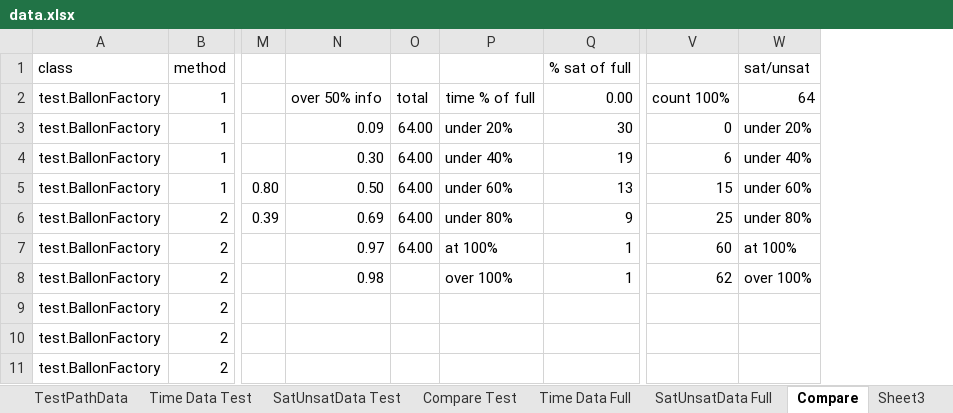
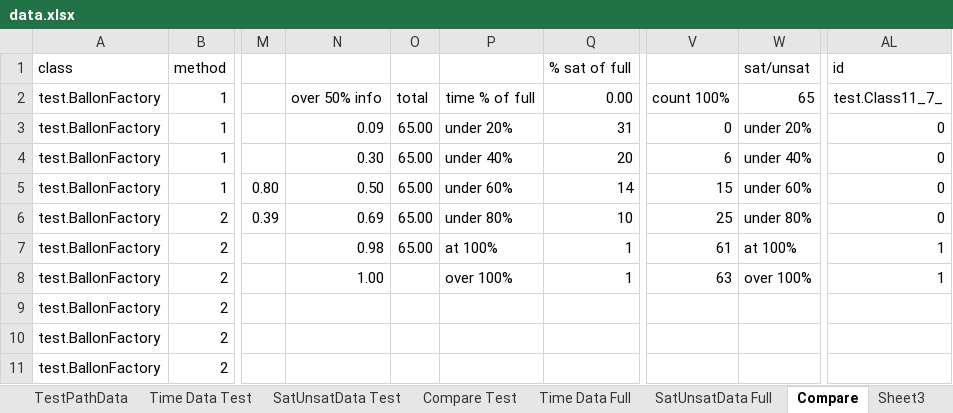
Before and after one commit to fmsea/StaticIcedTea, an Excel workbook: ScratchData/data.xlsx, sheet Compare, drawn as a sheet; only a part is shown, gaps mark what is left out; values as stored, in another font and other column widths than the file's, no borders; charts and pictures not drawn; removed rows and columns are numbered as before the commit, all else as after; the diff names each change by its address in the sheet, - before the commit and + after, or states it on an @@ line.

```diff
--- a/ScratchData/data.xlsx (sheet Compare)
+++ b/ScratchData/data.xlsx (sheet Compare)
-column O, rows 2-7: total | 64.00 | 64.00 | 64.00 | 64.00 | 64.00
+column O, rows 2-7: total | 65.00 | 65.00 | 65.00 | 65.00 | 65.00
+column AL, rows 1-8: id | test.Class11_7_ | 0 | 0 | 0 | 0 | 1 | 1
-W2: 64
+W2: 65
-Q3: 30
+Q3: 31
-Q4: 19
+Q4: 20
-Q5: 13
+Q5: 14
-Q6: 9
+Q6: 10
-N7: 0.97
+N7: 0.98
-V7: 60
+V7: 61
-N8: 0.98
+N8: 1.00
-V8: 62
+V8: 63
```
Also changed, not shown: sheet cleanedData, sheet SatUnsatData Full, formulas that keep their value, charts or pictures, 13 other files.
